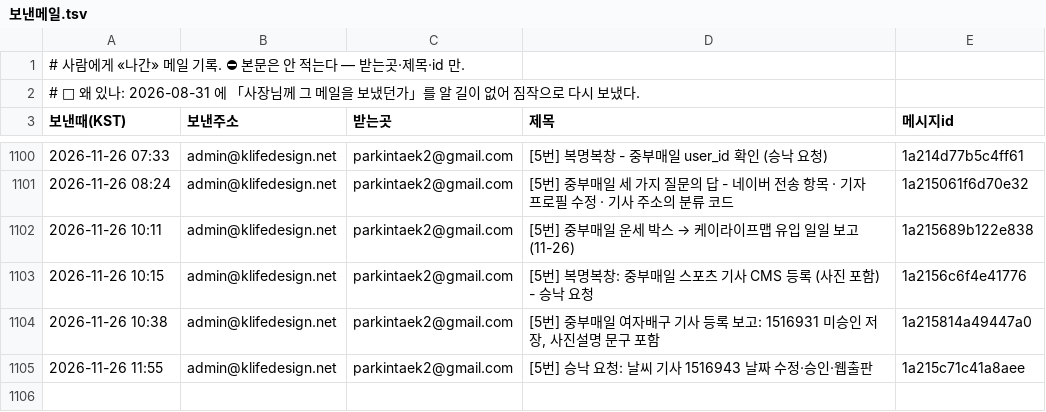
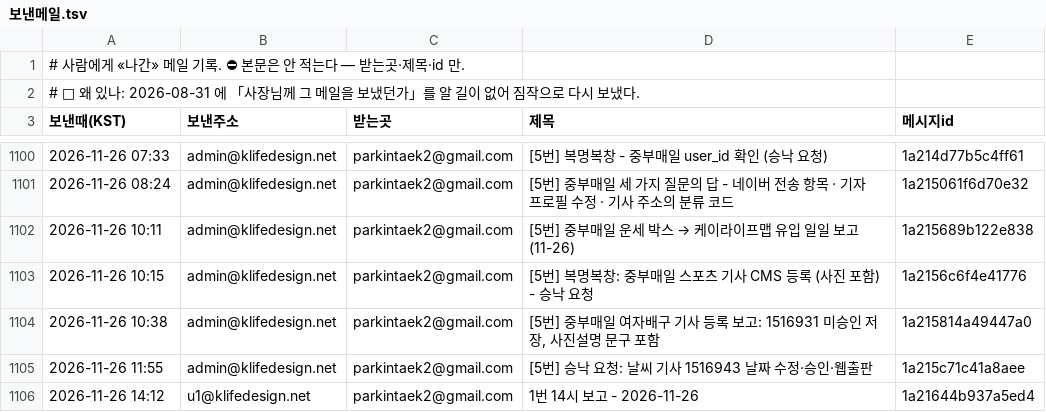
Before and after one commit to parkintaek2-gif/seoulmarkets, a TSV file: docs/보낸메일.tsv, drawn as a sheet; only a part is shown, gaps mark what is left out; the diff names each change by its address in the sheet, - before the commit and + after, or states it on an @@ line.

Commit message:
보낸메일 기록 — 2026-11-26 14:12 1번 14시 보고 - 2026-11-26

```diff
--- a/docs/보낸메일.tsv
+++ b/docs/보낸메일.tsv
+row 1106: 2026-11-26 14:12 | u1@klifedesign.net | parkintaek2@gmail.com | 1번 14시 보고 - 2026-11-26 | 1a21644b937a5ed4
```
